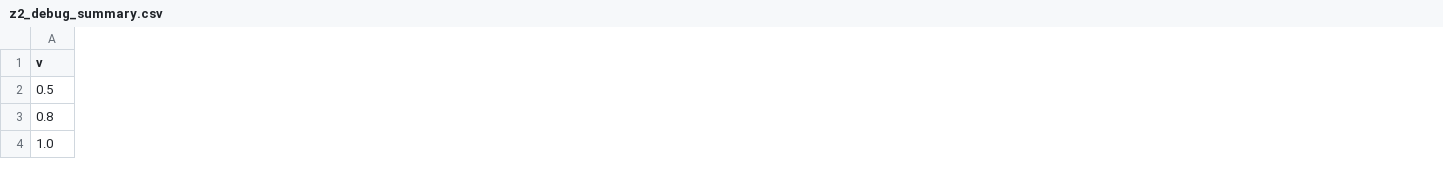
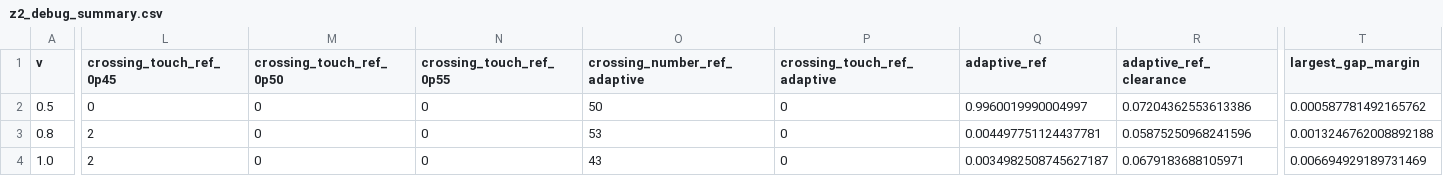
Before and after one commit to Lyidong128/X-type, a CSV file: topology_diagnosis_outputs/z2_debug/z2_debug_summary.csv, drawn as a sheet; only a part is shown, gaps mark what is left out; the diff covers the shown part only; the diff names each change by its address in the sheet, - before the commit and + after, or states it on an @@ line.

```diff
--- a/topology_diagnosis_outputs/z2_debug/z2_debug_summary.csv
+++ b/topology_diagnosis_outputs/z2_debug/z2_debug_summary.csv
+column L (crossing_touch_ref_0p45), rows 2-4: 0 | 2 | 2
+column M (crossing_touch_ref_0p50), rows 2-4: all 0
+column N (crossing_touch_ref_0p55), rows 2-4: all 0
+column O (crossing_number_ref_adaptive), rows 2-4: 50 | 53 | 43
+column P (crossing_touch_ref_adaptive), rows 2-4: all 0
+column Q (adaptive_ref), rows 2-4: 0.9960019990004997 | 0.004497751124437781 | 0.0034982508745627187
+column R (adaptive_ref_clearance), rows 2-4: 0.07204362553613386 | 0.05875250968241596 | 0.0679183688105971
+column T (largest_gap_margin), rows 2-4: 0.000587781492165762 | 0.0013246762008892188 | 0.006694929189731469
```
Also changed, not shown: 2 added columns and 21 edited cells elsewhere in this file, topology_diagnosis_outputs/z2_debug/wilson_branches_tracked_v0p5.csv, topology_diagnosis_outputs/z2_debug/wilson_branches_tracked_v0p8.csv, 10 other files.
